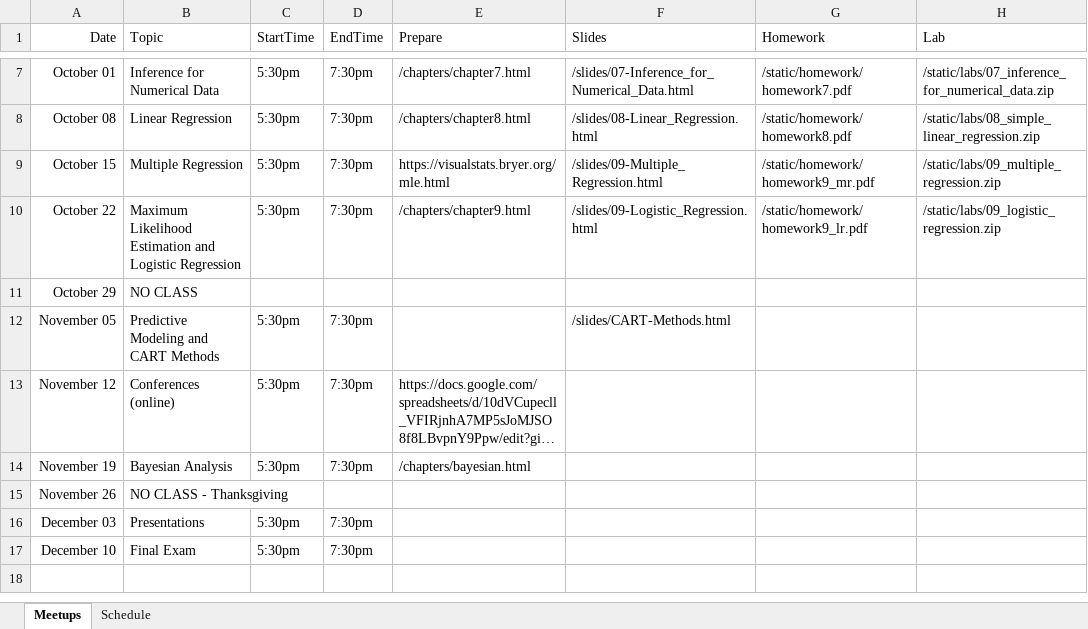
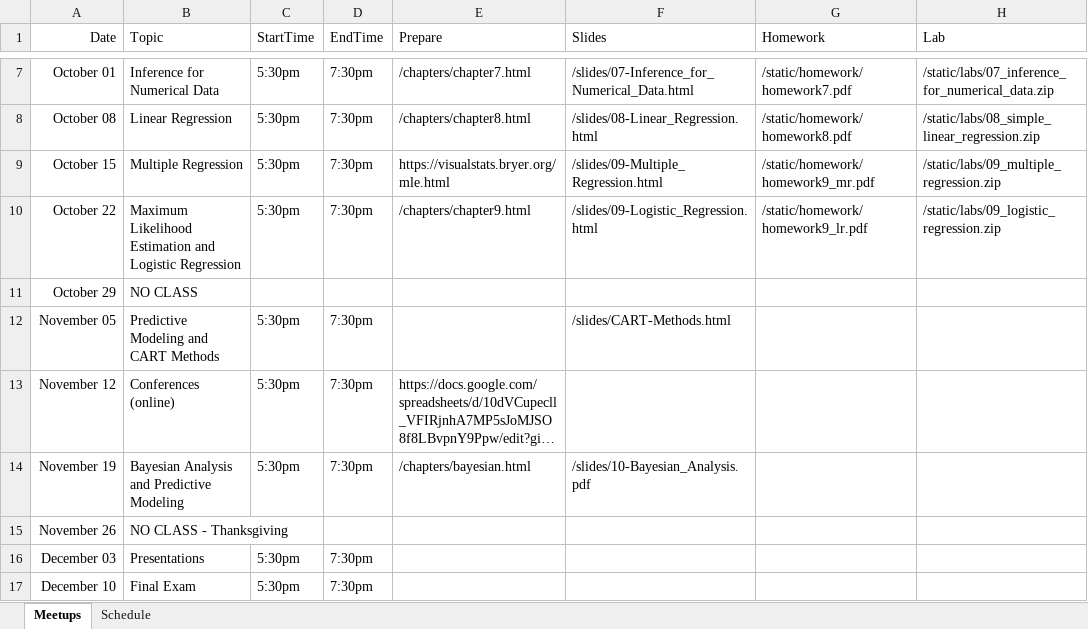
Before and after one commit to jbryer/DAV5300-2024--Fall, an Excel workbook: Schedule.xlsx, sheet Meetups, drawn as a sheet; only a part is shown, gaps mark what is left out; long unchanged cells end in …; values as stored, in another font and other column widths than the file's, no borders; the diff names each change by its address in the sheet, - before the commit and + after, or states it on an @@ line.

Commit message:
Added slides.

```diff
--- a/Schedule.xlsx (sheet Meetups)
+++ b/Schedule.xlsx (sheet Meetups)
-B14 (Topic): Bayesian Analysis
+B14 (Topic): Bayesian Analysis and Predictive Modeling
-F14 (Slides): (empty)
+F14 (Slides): /slides/10-Bayesian_Analysis.pdf
```
Also changed, not shown: 30 other files.
